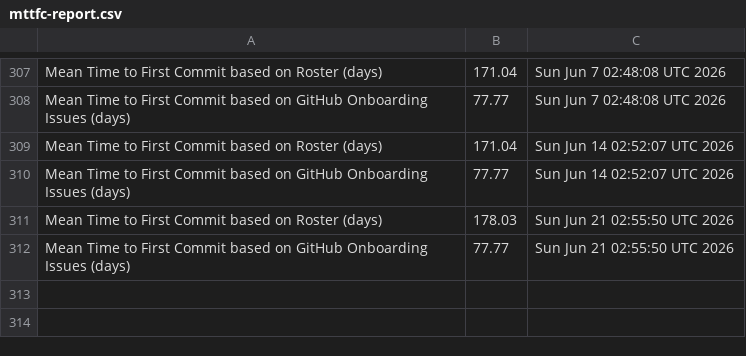
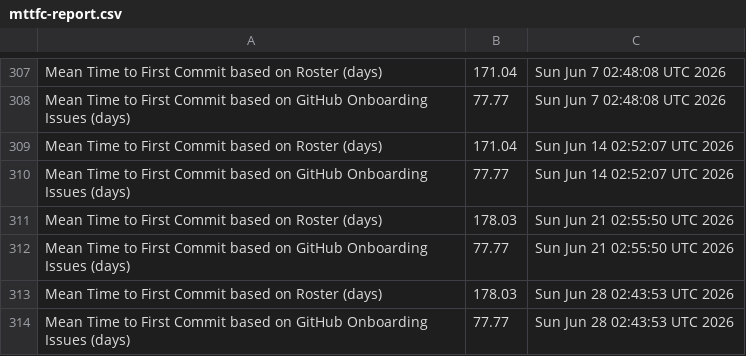
Before and after one commit to p-ssanders/va-gov-metrics, a CSV file: mttfc-report.csv, drawn as a sheet; only a part is shown, gaps mark what is left out.

Commit message:
Update MTTFC Report

```diff
--- a/mttfc-report.csv
+++ b/mttfc-report.csv
@@ -312 +312,3 @@ Mean Time to First Commit based on Roster (days),178.03,Sun Jun 21 02:55:50 UTC
 Mean Time to First Commit based on GitHub Onboarding Issues (days),77.77,Sun Jun 21 02:55:50 UTC 2026
+Mean Time to First Commit based on Roster (days),178.03,Sun Jun 28 02:43:53 UTC 2026
+Mean Time to First Commit based on GitHub Onboarding Issues (days),77.77,Sun Jun 28 02:43:53 UTC 2026
```
